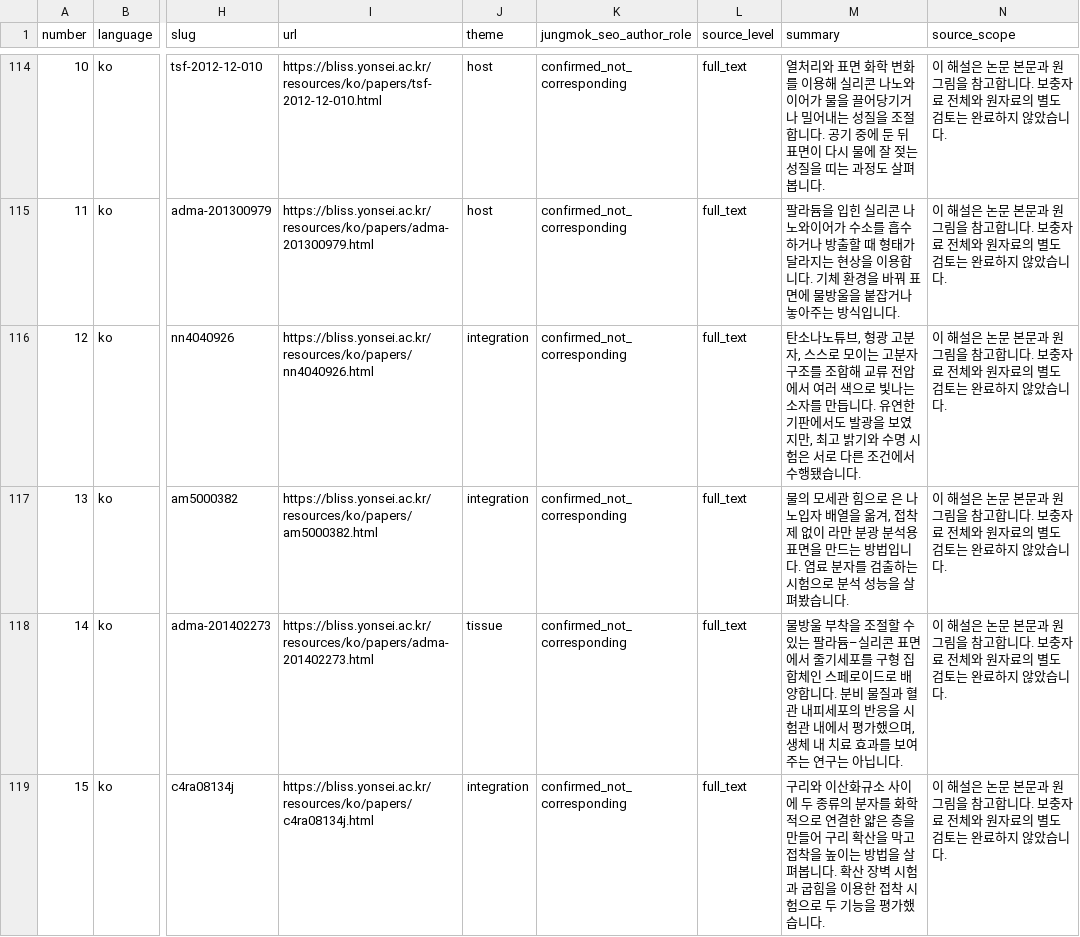
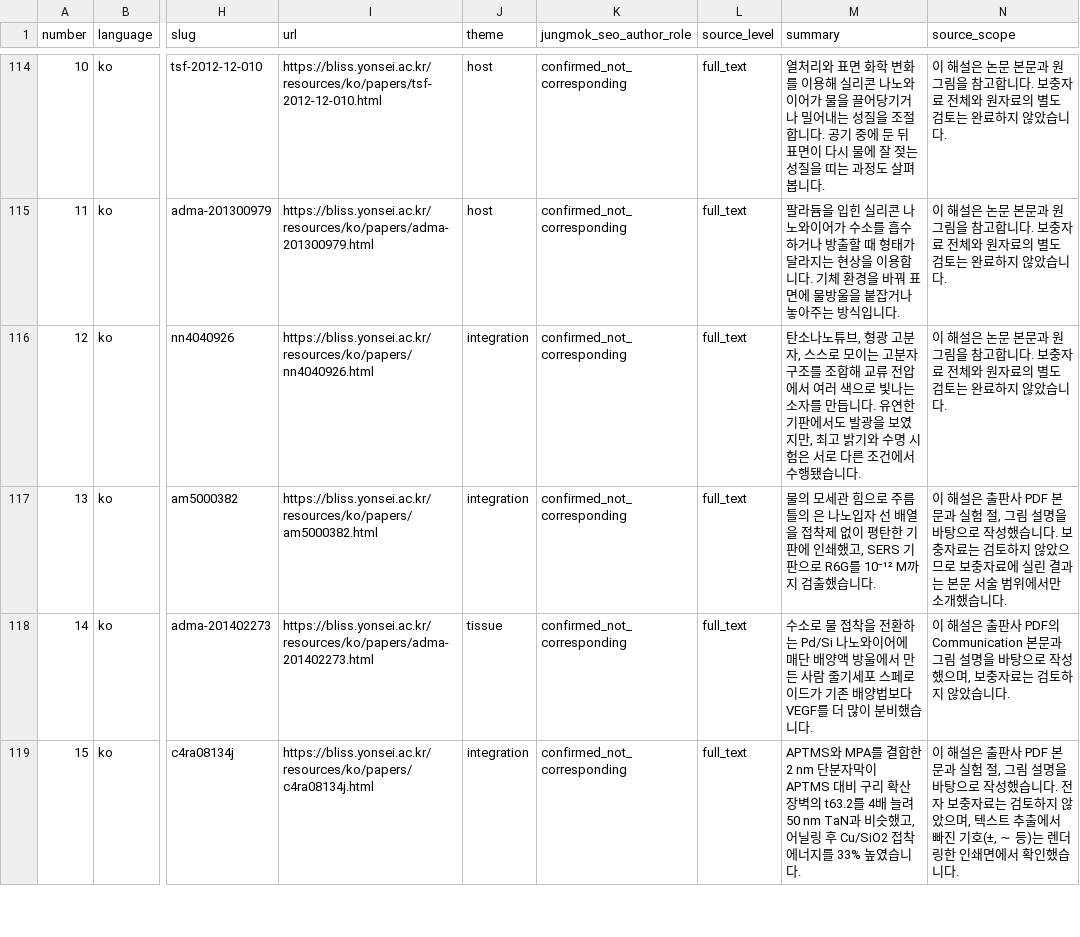
Before and after one commit to jungmokseo/bliss-lab-website, a CSV file: resources/data/publications.csv, drawn as a sheet; only a part is shown, gaps mark what is left out; the diff covers the shown part only; the diff names each change by its address in the sheet, - before the commit and + after, or states it on an @@ line.

```diff
--- a/resources/data/publications.csv
+++ b/resources/data/publications.csv
-M117 (summary): …힘으로 은 나노입자 배열을 옮겨, 접착제 없이 라만 분광 분석용 표면을 만드는 방법입니다. 염료 분자를 검출하는 시험으로 분석 성능을 살펴봤습니다.
+M117 (summary): …힘으로 주름 틀의 은 나노입자 선 배열을 접착제 없이 평탄한 기판에 인쇄했고, SERS 기판으로 R6G를 10⁻¹² M까지 검출했습니다.
-N117 (source_scope): …해설은 논문 본문과 원그림을 참고합니다. 보충자료 전체와 원자료의 별도 검토는 완료하지 않았습니다.
+N117 (source_scope): …해설은 출판사 PDF 본문과 실험 절, 그림 설명을 바탕으로 작성했습니다. 보충자료는 검토하지 않았으므로 보충자료에 실린 결과는 본문 서술 범위에서만 소개했습니다.
-M118 (summary): 물방울 부착을 조절할 수 있는 팔라듐–실리콘 표면에서 줄기세포를 구형 집합체인 스페로이드로 배양합니다. 분비 물질과 혈관 내피세포의 반응을 시험관 내에서 평가했으며, 생체 내 치료 효과를 보여주는 연구는 아닙니다.
+M118 (summary): 수소로 물 접착을 전환하는 Pd/Si 나노와이어에 매단 배양액 방울에서 만든 사람 줄기세포 스페로이드가 기존 배양법보다 VEGF를 더 많이 분비했습니다.
-N118 (source_scope): …해설은 논문 본문과 원그림을 참고합니다. 보충자료 전체와 원자료의 별도 검토는 완료하지 않…
+N118 (source_scope): …해설은 출판사 PDF의 Communication 본문과 그림 설명을 바탕으로 작성했으며, 보충자료는 검토하지 않…
-M119 (summary): 구리와 이산화규소 사이에 두 종류의 분자를 화학적으로 연결한 얇은 층을 만들어 구리 확산을 막고 접착을 높이는 방법을 살펴봅니다. 확산 장벽 시험과 굽힘을 이용한 접착 시험으로 두 기능을 평가했습니다.
+M119 (summary): APTMS와 MPA를 결합한 2 nm 단분자막이 APTMS 대비 구리 확산 장벽의 t63.2를 4배 늘려 50 nm TaN과 비슷했고, 어닐링 후 Cu/SiO2 접착 에너지를 33% 높였습니다.
-N119 (source_scope): …해설은 논문 본문과 원그림을 참고합니다. 보충자료 전체와 원자료의 별도 검토는 완료하지 않았습니다.
+N119 (source_scope): …해설은 출판사 PDF 본문과 실험 절, 그림 설명을 바탕으로 작성했습니다. 전자 보충자료는 검토하지 않았으며, 텍스트 추출에서 빠진 기호(±, ∼ 등)는 렌더링한 인쇄면에서 확인했습니다.
```
Also changed, not shown: 46 edited cells elsewhere in this file, 36 other files.
